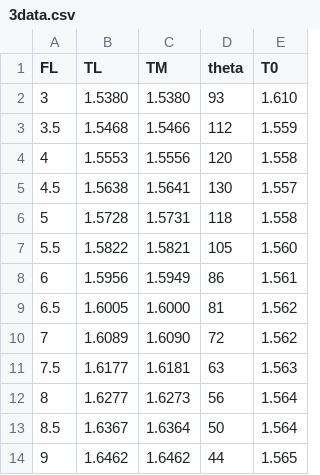
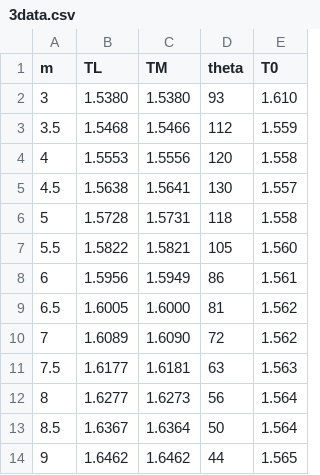
Before and after one commit to GeorgeDong32/My-Physics-Experiments, a CSV file: 实验1/3data.csv, drawn as a sheet.

```diff
--- a/实验1/3data.csv
+++ b/实验1/3data.csv
@@ -1,2 +1,2 @@
-FL,TL,TM,theta,T0
+m,TL,TM,theta,T0
 3,1.5380,1.5380,93,1.610
```
Also changed, not shown: 1 other file.
